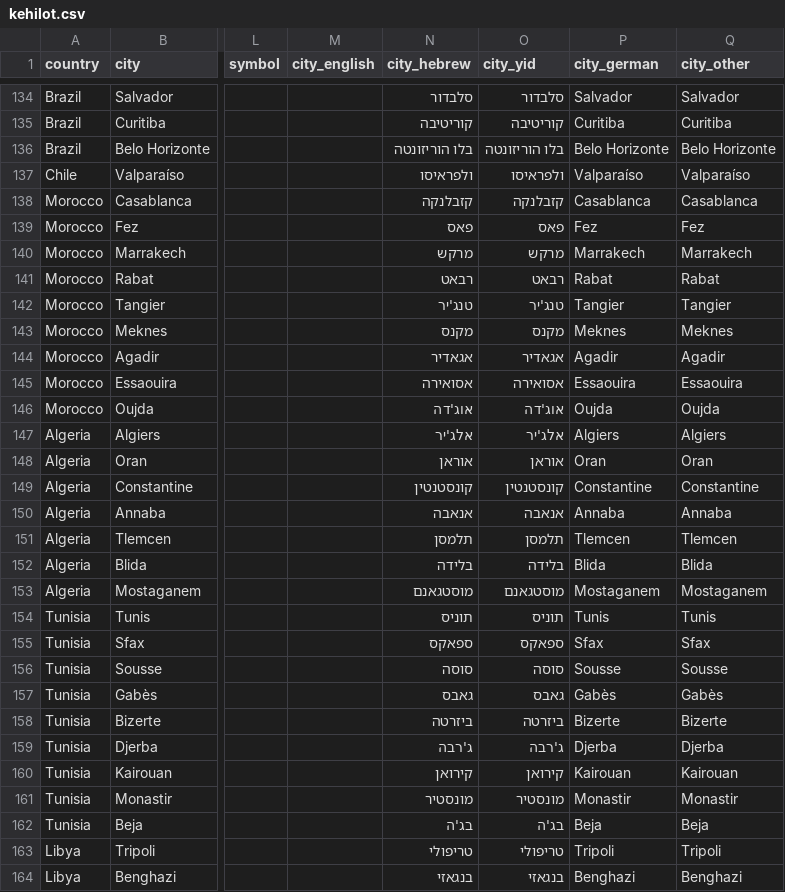
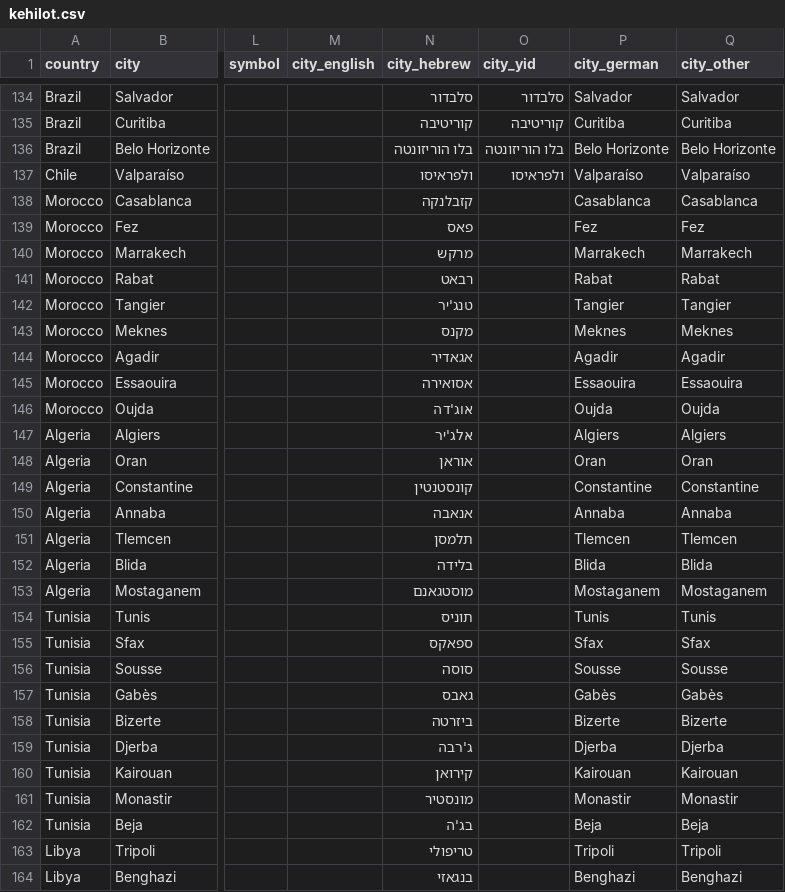
Before and after one commit to softwine-ltd/kehillot-through-time, a CSV file: kehilot.csv, drawn as a sheet; only a part is shown, gaps mark what is left out; the diff covers the shown part only; the diff names each change by its address in the sheet, - before the commit and + after, or states it on an @@ line.

Commit message:
Removed some Yidish name from kehilot.csv

```diff
--- a/kehilot.csv
+++ b/kehilot.csv
-O138 (city_yid): קזבלנקה
+O138 (city_yid): (empty)
-O139 (city_yid): פאס
+O139 (city_yid): (empty)
-O140 (city_yid): מרקש
+O140 (city_yid): (empty)
-O141 (city_yid): רבאט
+O141 (city_yid): (empty)
-O142 (city_yid): טנג'יר
+O142 (city_yid): (empty)
-O143 (city_yid): מקנס
+O143 (city_yid): (empty)
-O144 (city_yid): אגאדיר
+O144 (city_yid): (empty)
-O145 (city_yid): אסואירה
+O145 (city_yid): (empty)
-O146 (city_yid): אוג'דה
+O146 (city_yid): (empty)
-O147 (city_yid): אלג'יר
+O147 (city_yid): (empty)
-O148 (city_yid): אוראן
+O148 (city_yid): (empty)
-O149 (city_yid): קונסטנטין
+O149 (city_yid): (empty)
-O150 (city_yid): אנאבה
+O150 (city_yid): (empty)
-O151 (city_yid): תלמסן
+O151 (city_yid): (empty)
-O152 (city_yid): בלידה
+O152 (city_yid): (empty)
-O153 (city_yid): מוסטגאנם
+O153 (city_yid): (empty)
-O154 (city_yid): תוניס
+O154 (city_yid): (empty)
-O155 (city_yid): ספאקס
+O155 (city_yid): (empty)
-O156 (city_yid): סוסה
+O156 (city_yid): (empty)
-O157 (city_yid): גאבס
+O157 (city_yid): (empty)
-O158 (city_yid): ביזרטה
+O158 (city_yid): (empty)
-O159 (city_yid): ג'רבה
+O159 (city_yid): (empty)
-O160 (city_yid): קירואן
+O160 (city_yid): (empty)
-O161 (city_yid): מונסטיר
+O161 (city_yid): (empty)
-O162 (city_yid): בג'ה
+O162 (city_yid): (empty)
-O163 (city_yid): טריפולי
+O163 (city_yid): (empty)
-O164 (city_yid): בנגאזי
+O164 (city_yid): (empty)
```
Also changed, not shown: 36 edited cells elsewhere in this file.
